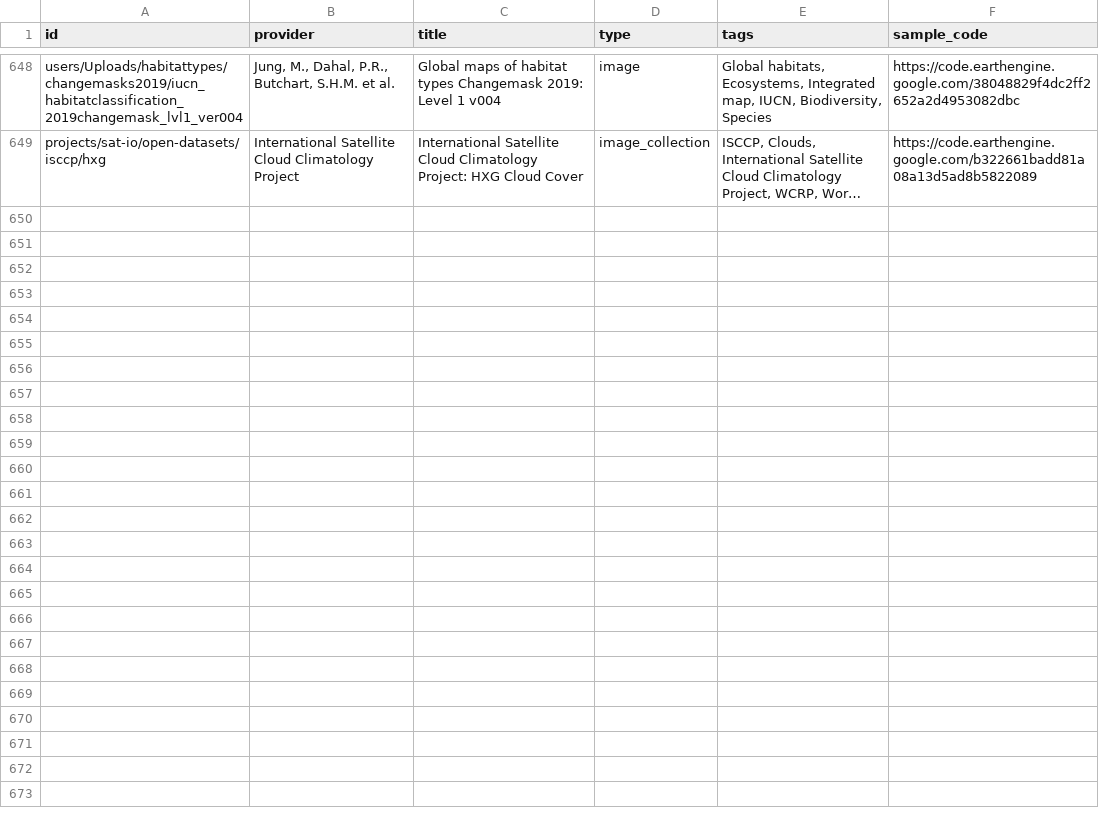
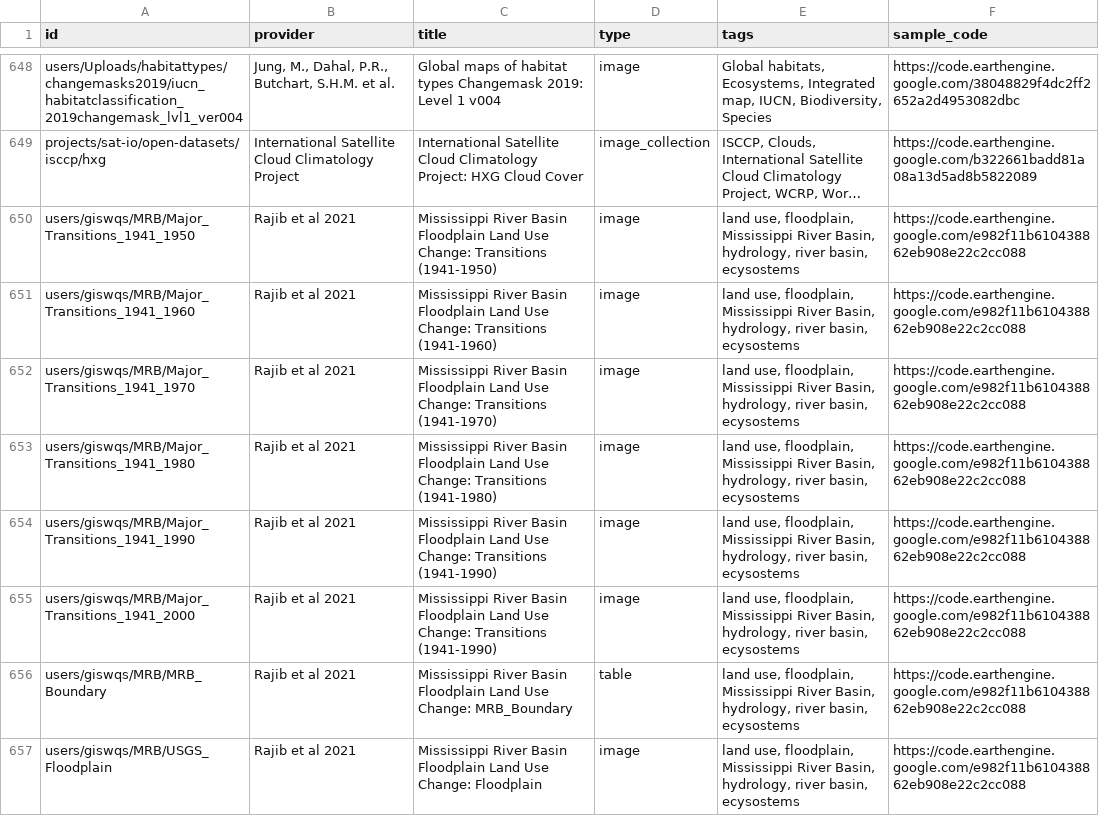
Before and after one commit to samapriya/awesome-gee-community-datasets, a CSV file: community_datasets.csv, drawn as a sheet; only a part is shown, gaps mark what is left out; long unchanged cells end in …; the diff names each change by its address in the sheet, - before the commit and + after, or states it on an @@ line.

```diff
--- a/community_datasets.csv
+++ b/community_datasets.csv
+row 650: users/giswqs/MRB/Major_Transitions_1941_1950 | Rajib et al 2021 | Mississippi River Basin Floodplain Land Use Change: Transitions (1941-1950) | image | land use, floodplain, Mississippi River Basin, hydrology, river basin, ecysostems | https://code.earthengine.google.com/e982f11b610438862eb908e22c2cc088
+row 651: users/giswqs/MRB/Major_Transitions_1941_1960 | Rajib et al 2021 | Mississippi River Basin Floodplain Land Use Change: Transitions (1941-1960) | image | land use, floodplain, Mississippi River Basin, hydrology, river basin, ecysostems | https://code.earthengine.google.com/e982f11b610438862eb908e22c2cc088
+row 652: users/giswqs/MRB/Major_Transitions_1941_1970 | Rajib et al 2021 | Mississippi River Basin Floodplain Land Use Change: Transitions (1941-1970) | image | land use, floodplain, Mississippi River Basin, hydrology, river basin, ecysostems | https://code.earthengine.google.com/e982f11b610438862eb908e22c2cc088
+row 653: users/giswqs/MRB/Major_Transitions_1941_1980 | Rajib et al 2021 | Mississippi River Basin Floodplain Land Use Change: Transitions (1941-1980) | image | land use, floodplain, Mississippi River Basin, hydrology, river basin, ecysostems | https://code.earthengine.google.com/e982f11b610438862eb908e22c2cc088
+row 654: users/giswqs/MRB/Major_Transitions_1941_1990 | Rajib et al 2021 | Mississippi River Basin Floodplain Land Use Change: Transitions (1941-1990) | image | land use, floodplain, Mississippi River Basin, hydrology, river basin, ecysostems | https://code.earthengine.google.com/e982f11b610438862eb908e22c2cc088
+row 655: users/giswqs/MRB/Major_Transitions_1941_2000 | Rajib et al 2021 | Mississippi River Basin Floodplain Land Use Change: Transitions (1941-1990) | image | land use, floodplain, Mississippi River Basin, hydrology, river basin, ecysostems | https://code.earthengine.google.com/e982f11b610438862eb908e22c2cc088
+row 656: users/giswqs/MRB/MRB_Boundary | Rajib et al 2021 | Mississippi River Basin Floodplain Land Use Change: MRB_Boundary | table | land use, floodplain, Mississippi River Basin, hydrology, river basin, ecysostems | https://code.earthengine.google.com/e982f11b610438862eb908e22c2cc088
+row 657: users/giswqs/MRB/USGS_Floodplain | Rajib et al 2021 | Mississippi River Basin Floodplain Land Use Change: Floodplain | image | land use, floodplain, Mississippi River Basin, hydrology, river basin, ecysostems | https://code.earthengine.google.com/e982f11b610438862eb908e22c2cc088
```
